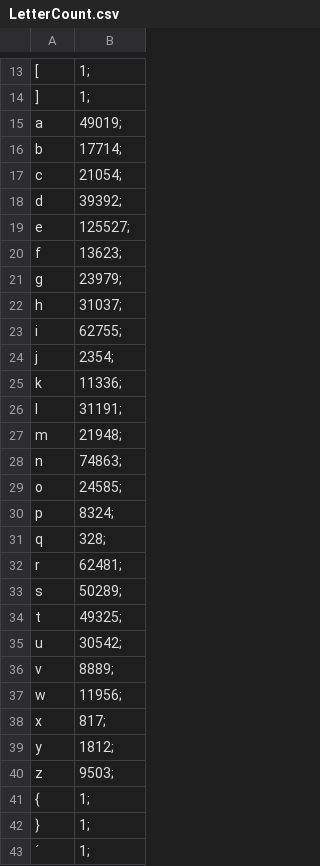
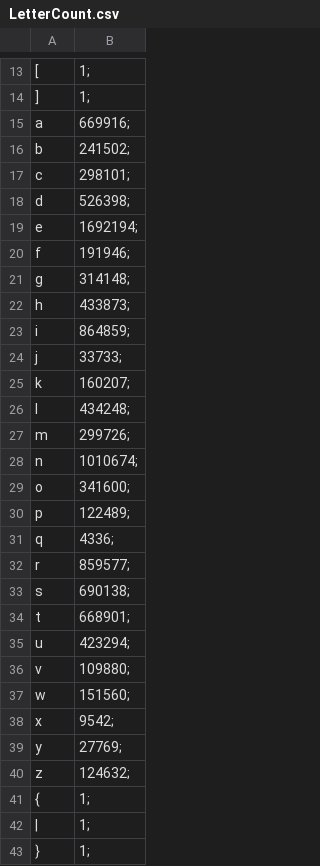
Before and after one commit to VA-2017/Language-Analyser, a CSV file: Language-Analyser/LetterCount.csv, drawn as a sheet; only a part is shown, gaps mark what is left out; the diff covers the shown part only; the diff names each change by its address in the sheet, - before the commit and + after, or states it on an @@ line.

```diff
--- a/Language-Analyser/LetterCount.csv
+++ b/Language-Analyser/LetterCount.csv
-B15: 49019;
+B15: 669916;
-B16: 17714;
+B16: 241502;
-B17: 21054;
+B17: 298101;
-B18: 39392;
+B18: 526398;
-B19: 125527;
+B19: 1692194;
-B20: 13623;
+B20: 191946;
-B21: 23979;
+B21: 314148;
-B22: 31037;
+B22: 433873;
-B23: 62755;
+B23: 864859;
-B24: 2354;
+B24: 33733;
-B25: 11336;
+B25: 160207;
-B26: 31191;
+B26: 434248;
-B27: 21948;
+B27: 299726;
-B28: 74863;
+B28: 1010674;
-B29: 24585;
+B29: 341600;
-B30: 8324;
+B30: 122489;
-B31: 328;
+B31: 4336;
-B32: 62481;
+B32: 859577;
-B33: 50289;
+B33: 690138;
-B34: 49325;
+B34: 668901;
-B35: 30542;
+B35: 423294;
-B36: 8889;
+B36: 109880;
-B37: 11956;
+B37: 151560;
-B38: 817;
+B38: 9542;
-B39: 1812;
+B39: 27769;
-B40: 9503;
+B40: 124632;
@@ column A renumbered between rows 42 and 46 @@
```
Also changed, not shown: 1 added row and 3 edited cells elsewhere in this file, 2 other files.
